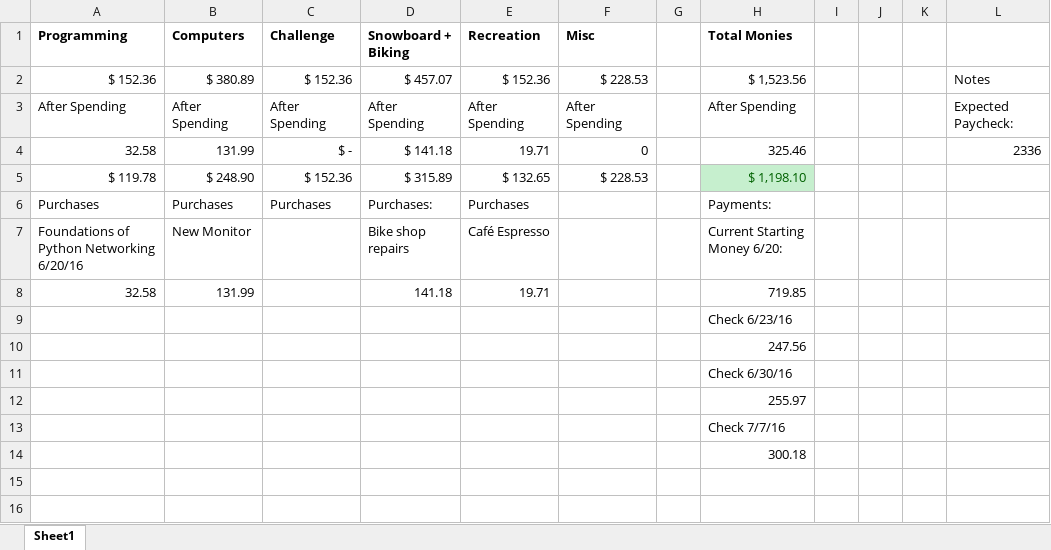
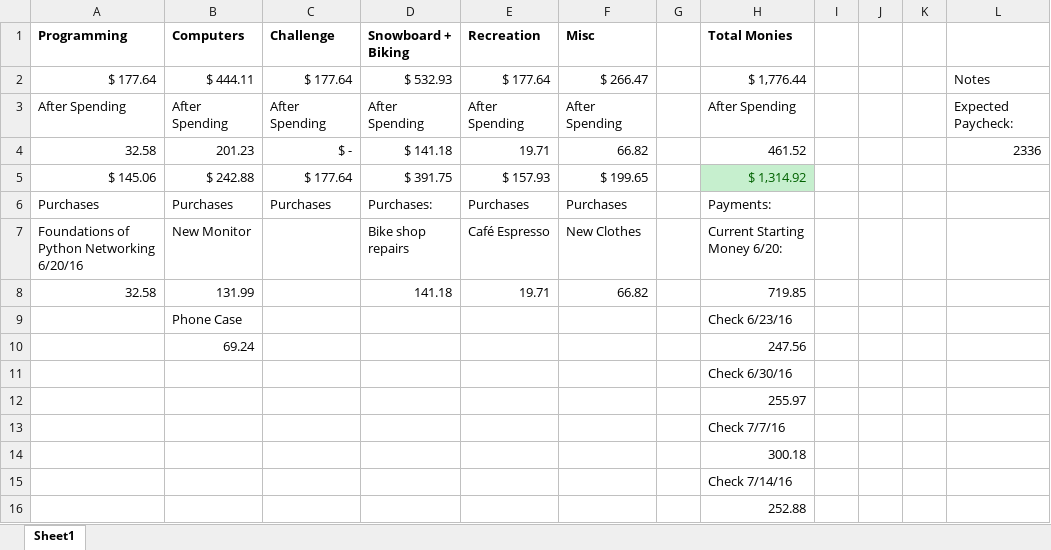
Before and after one commit to MANA624/MiscRep, an Excel workbook: Non_Coding/pecuniary.xlsx, sheet Sheet1, drawn as a sheet; values as stored, in another font and other column widths than the file's, no borders; removed rows and columns are numbered as before the commit, all else as after; the diff names each change by its address in the sheet, - before the commit and + after, or states it on an @@ line.

```diff
--- a/Non_Coding/pecuniary.xlsx (sheet Sheet1)
+++ b/Non_Coding/pecuniary.xlsx (sheet Sheet1)
-row 2: $ 152.36 | $ 380.89 | $ 152.36 | $ 457.07 | $ 152.36 | $ 228.53 |  | $ 1,523.56 |  |  |  | Notes
+row 2: $ 177.64 | $ 444.11 | $ 177.64 | $ 532.93 | $ 177.64 | $ 266.47 |  | $ 1,776.44 |  |  |  | Notes
-B4 (Computers): 131.99
+B4 (Computers): 201.23
-F4 (Misc): 0
+F4 (Misc): 66.82
-H4 (Total Monies): 325.46
+H4 (Total Monies): 461.52
-row 5: $ 119.78 | $ 248.90 | $ 152.36 | $ 315.89 | $ 132.65 | $ 228.53 |  | $ 1,198.10
+row 5: $ 145.06 | $ 242.88 | $ 177.64 | $ 391.75 | $ 157.93 | $ 199.65 |  | $ 1,314.92
-F6 (Misc): (empty)
+F6 (Misc): Purchases
-F7 (Misc): (empty)
+F7 (Misc): New Clothes
-F8 (Misc): (empty)
+F8 (Misc): 66.82
-B9 (Computers): (empty)
+B9 (Computers): Phone Case
-B10 (Computers): (empty)
+B10 (Computers): 69.24
+row 15:  |  |  |  |  |  |  | Check 7/14/16
+row 16:  |  |  |  |  |  |  | 252.88
```
Also changed, not shown: 3 other files.
